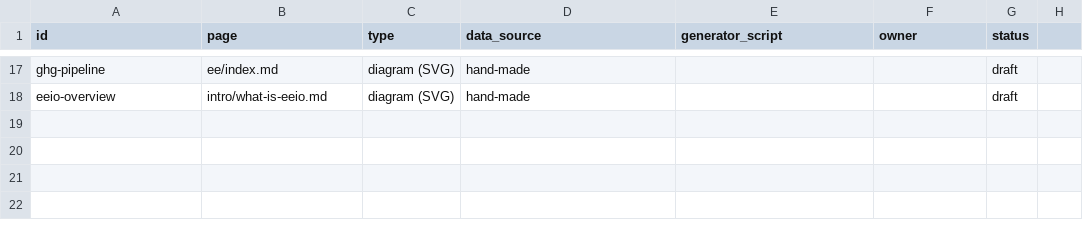
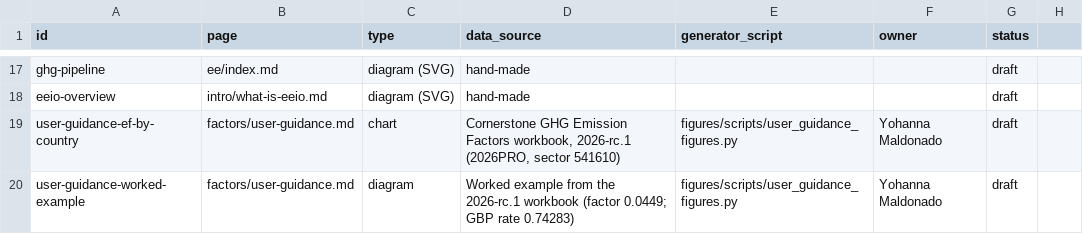
Before and after one commit to cornerstone-data/eeio-docs, a CSV file: figures/figures.csv, drawn as a sheet; only a part is shown, gaps mark what is left out.

```diff
--- a/figures/figures.csv
+++ b/figures/figures.csv
@@ -18 +18,3 @@ ghg-pipeline,ee/index.md,diagram (SVG),hand-made,,,draft
 eeio-overview,intro/what-is-eeio.md,diagram (SVG),hand-made,,,draft
+user-guidance-ef-by-country,factors/user-guidance.md,chart,"Cornerstone GHG Emission Factors workbook, 2026-rc.1 (2026PRO, sector 541610)",figures/scripts/user_guidance_figures.py,Yohanna Maldonado,draft
+user-guidance-worked-example,factors/user-guidance.md,diagram,"Worked example from the 2026-rc.1 workbook (factor 0.0449; GBP rate 0.74283)",figures/scripts/user_guidance_figures.py,Yohanna Maldonado,draft
```
Also changed, not shown: 5 other files.
